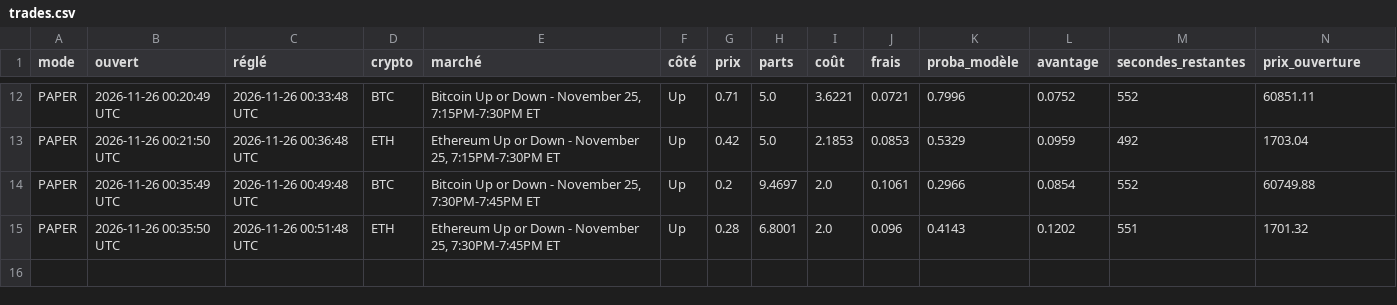
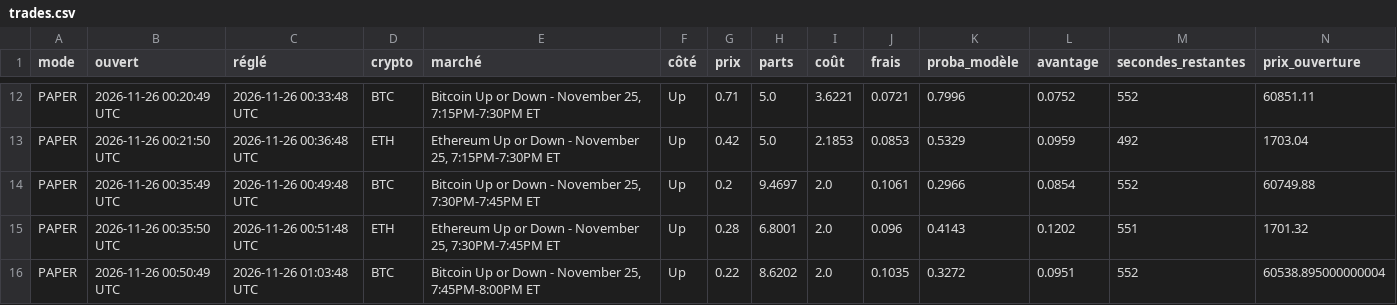
Before and after one commit to jmariejmn88-ux/polybot, a CSV file: data/trades.csv, drawn as a sheet; only a part is shown, gaps mark what is left out; rows hold the shown columns only; the diff names each change by its address in the sheet, - before the commit and + after, or states it on an @@ line.

```diff
--- a/data/trades.csv
+++ b/data/trades.csv
+row 16: PAPER | 2026-11-26 00:50:49 UTC | 2026-11-26 01:03:48 UTC | BTC | Bitcoin Up or Down - November 25, 7:45PM-8:00PM ET | Up | 0.22 | 8.6202 | 2.0 | 0.1035 | 0.3272 | 0.0951 | 552 | 60538.895000000004
```
Also changed, not shown: 3 other files.
